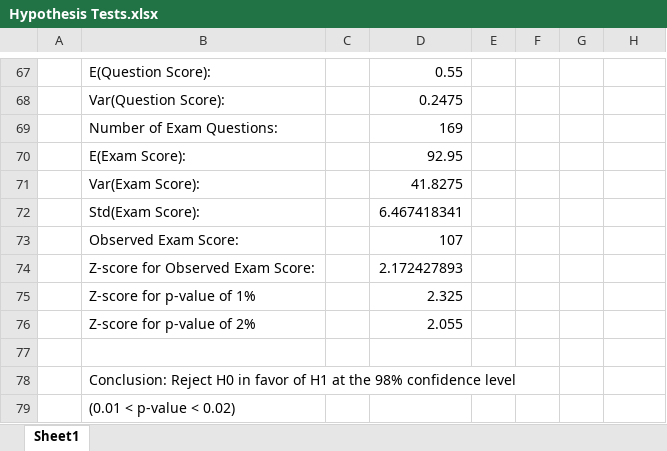
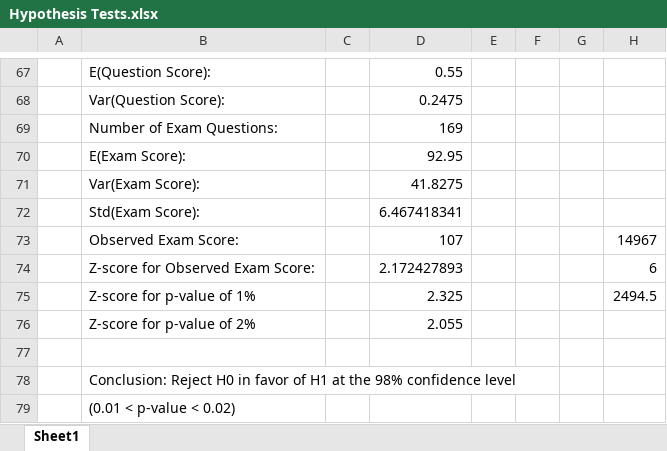
Before and after one commit to jjohnson346/cfe-exam-agent, an Excel workbook: profile data/Hypothesis Tests.xlsx, sheet Sheet1, drawn as a sheet; only a part is shown, gaps mark what is left out; values as stored, in another font and other column widths than the file's, no borders; the diff names each change by its address in the sheet, - before the commit and + after, or states it on an @@ line.

```diff
--- a/profile data/Hypothesis Tests.xlsx (sheet Sheet1)
+++ b/profile data/Hypothesis Tests.xlsx (sheet Sheet1)
-H73: (empty)
+H73: 14967
-H74: (empty)
+H74: 6
-H75: (empty)
+H75: 2494.5
```
Also changed, not shown: 53 other files.
